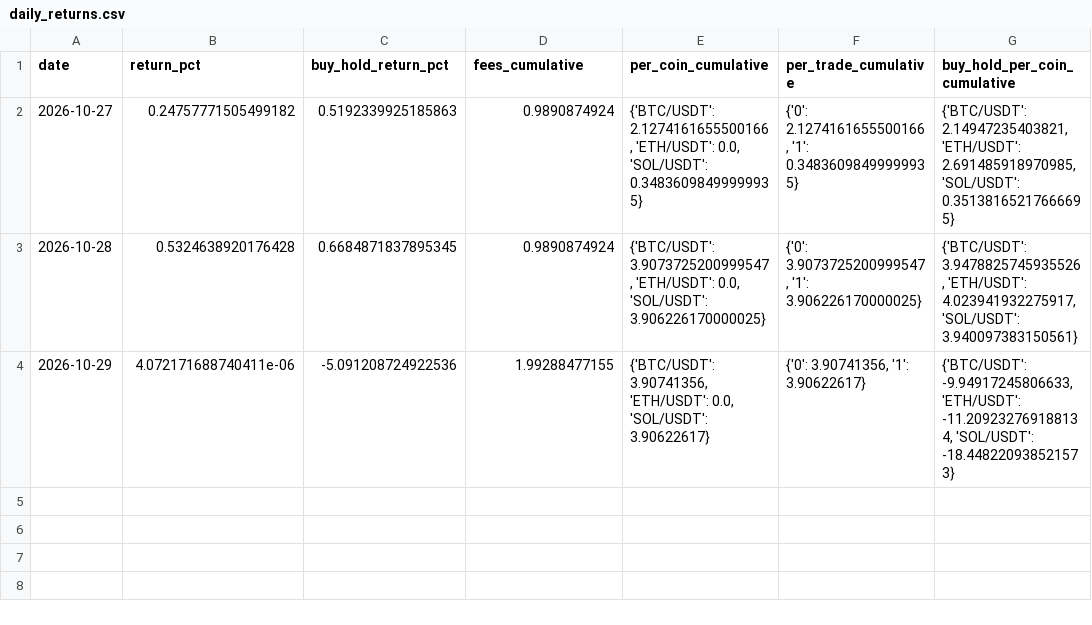
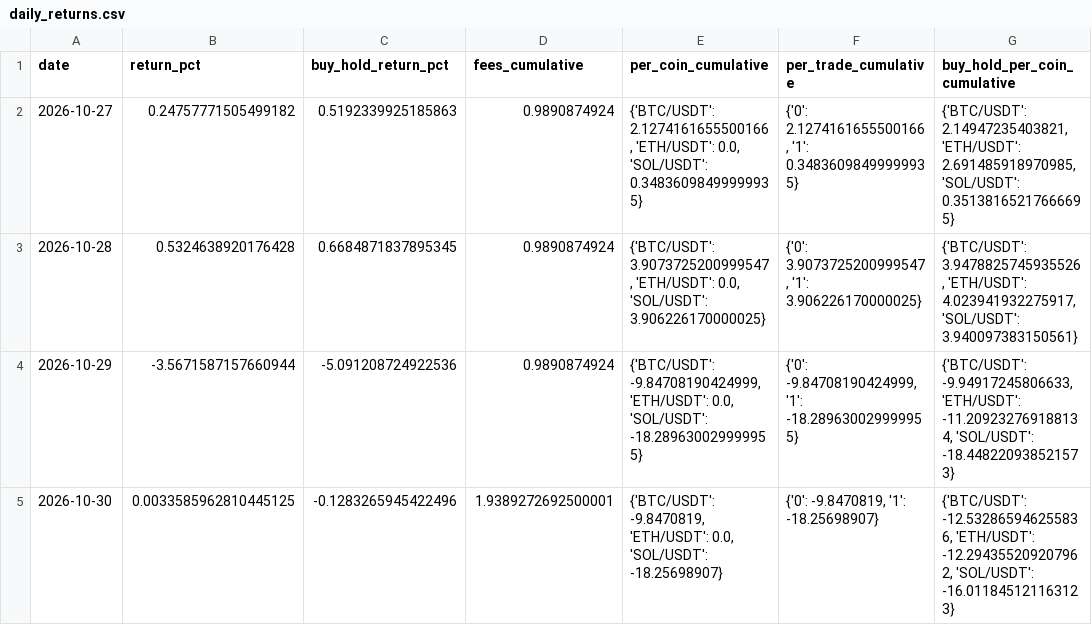
Before and after one commit to SametAlici/ai-crypto-trader-paper, a CSV file: results/r1/daily_returns.csv, drawn as a sheet.

```diff
--- a/results/r1/daily_returns.csv
+++ b/results/r1/daily_returns.csv
@@ -3,2 +3,3 @@ date,return_pct,buy_hold_return_pct,fees_cumulative,per_coin_cumulative,per_trad
 2026-10-28,0.5324638920176428,0.6684871837895345,0.9890874924,"{'BTC/USDT': 3.9073725200999547, 'ETH/USDT': 0.0, 'SOL/USDT': 3.906226170000025}","{'0': 3.9073725200999547, '1': 3.906226170000025}","{'BTC/USDT': 3.9478825745935526, 'ETH/USDT': 4.023941932275917, 'SOL/USDT': 3.940097383150561}"
-2026-10-29,4.072171688740411e-06,-5.091208724922536,1.99288477155,"{'BTC/USDT': 3.90741356, 'ETH/USDT': 0.0, 'SOL/USDT': 3.90622617}","{'0': 3.90741356, '1': 3.90622617}","{'BTC/USDT': -9.94917245806633, 'ETH/USDT': -11.209232769188134, 'SOL/USDT': -18.448220938521573}"
+2026-10-29,-3.5671587157660944,-5.091208724922536,0.9890874924,"{'BTC/USDT': -9.84708190424999, 'ETH/USDT': 0.0, 'SOL/USDT': -18.289630029999955}","{'0': -9.84708190424999, '1': -18.289630029999955}","{'BTC/USDT': -9.94917245806633, 'ETH/USDT': -11.209232769188134, 'SOL/USDT': -18.448220938521573}"
+2026-10-30,0.0033585962810445125,-0.1283265945422496,1.9389272692500001,"{'BTC/USDT': -9.8470819, 'ETH/USDT': 0.0, 'SOL/USDT': -18.25698907}","{'0': -9.8470819, '1': -18.25698907}","{'BTC/USDT': -12.532865946255836, 'ETH/USDT': -12.294355209207962, 'SOL/USDT': -16.011845121163123}"
```
Also changed, not shown: results/r1/equity.csv, results/r5/daily_returns.csv, 19 other files.
